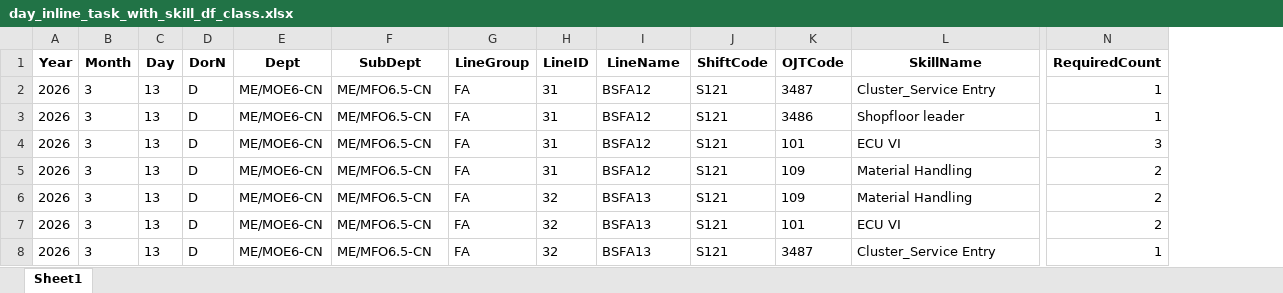
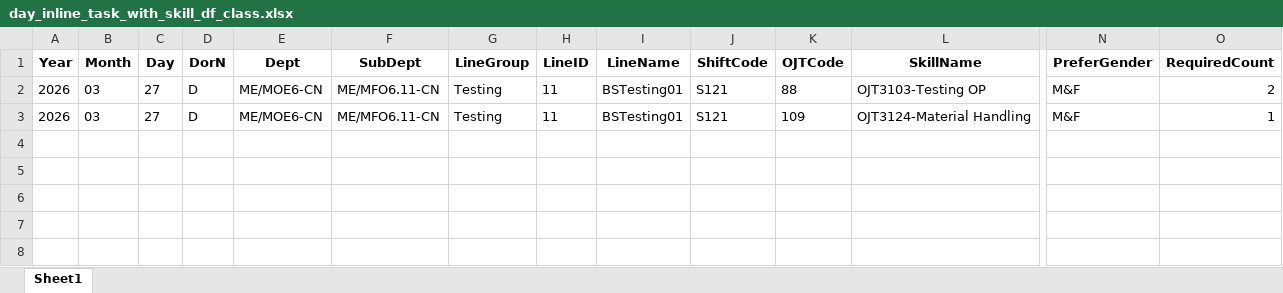
Before and after one commit to Asteria7-G/MOE6_EMPLOYEE, an Excel workbook: day_inline_task_with_skill_df_class.xlsx, sheet Sheet1, drawn as a sheet; only a part is shown, gaps mark what is left out; values as stored, in another font and other column widths than the file's, no borders; removed rows and columns are numbered as before the commit, all else as after; rows hold the shown columns only; the diff names each change by its address in the sheet, - before the commit and + after, or states it on an @@ line.

```diff
--- a/day_inline_task_with_skill_df_class.xlsx (sheet Sheet1)
+++ b/day_inline_task_with_skill_df_class.xlsx (sheet Sheet1)
+column N (PreferGender), rows 2-3: M&F | M&F
-row 2: 2026 | 3 | 13 | D | ME/MOE6-CN | ME/MFO6.5-CN | FA | 31 | BSFA12 | S121 | 3487 | Cluster_Service Entry | 1
-row 3: 2026 | 3 | 13 | D | ME/MOE6-CN | ME/MFO6.5-CN | FA | 31 | BSFA12 | S121 | 3486 | Shopfloor leader | 1
-row 4: 2026 | 3 | 13 | D | ME/MOE6-CN | ME/MFO6.5-CN | FA | 31 | BSFA12 | S121 | 101 | ECU VI | 3
-B2:B3 (Month): 3
+B2:B3 (Month): 03
-C2:C3 (Day): 13
+C2:C3 (Day): 27
-F2:F3 (SubDept): ME/MFO6.5-CN
+F2:F3 (SubDept): ME/MFO6.11-CN
-G2:G3 (LineGroup): FA
+G2:G3 (LineGroup): Testing
-H2 (LineID): 31
+H2 (LineID): 11
-I2 (LineName): BSFA12
+I2 (LineName): BSTesting01
-K2 (OJTCode): 109
+K2 (OJTCode): 88
-L2 (SkillName): Material Handling
+L2 (SkillName): OJT3103-Testing OP
-H3 (LineID): 32
+H3 (LineID): 11
-I3 (LineName): BSFA13
+I3 (LineName): BSTesting01
-L3 (SkillName): Material Handling
+L3 (SkillName): OJT3124-Material Handling
-O3 (RequiredCount): 2
+O3 (RequiredCount): 1
-row 7: 2026 | 3 | 13 | D | ME/MOE6-CN | ME/MFO6.5-CN | FA | 32 | BSFA13 | S121 | 101 | ECU VI | 2
-row 8: 2026 | 3 | 13 | D | ME/MOE6-CN | ME/MFO6.5-CN | FA | 32 | BSFA13 | S121 | 3487 | Cluster_Service Entry | 1
```
Also changed, not shown: all_group_line_df_class.xlsx, day_night_off_emp_df_class.xlsx, 4 other files.
